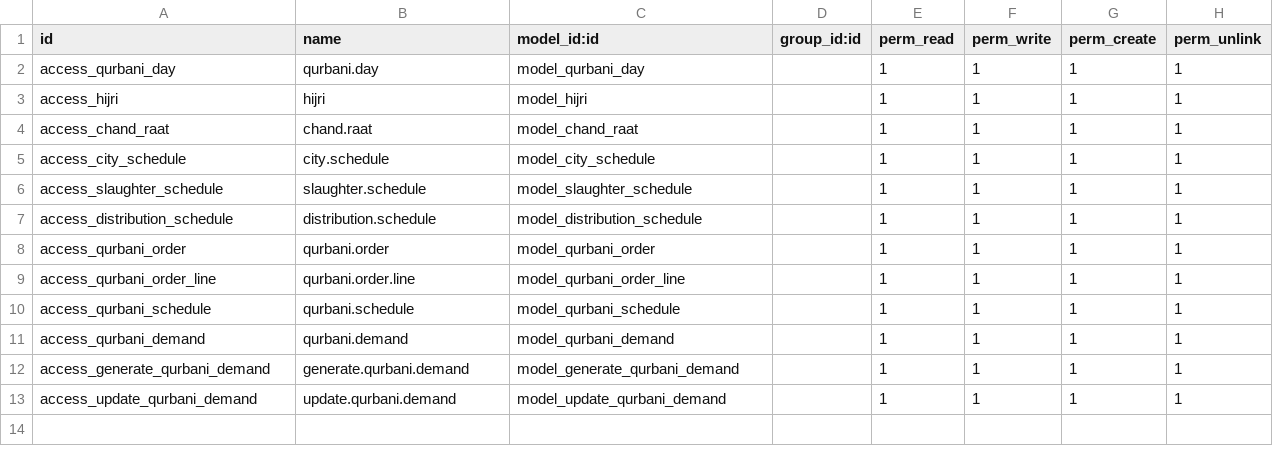
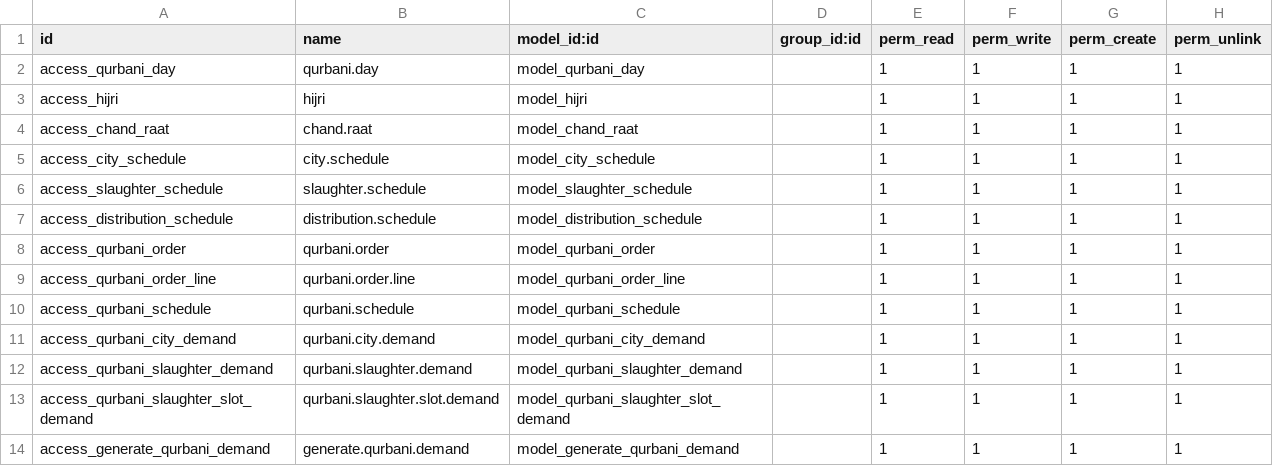
Before and after one commit to Saylani-Welfare-Trust/swit-odoo, a CSV file: custom-addons/bn_qurbani/security/ir.model.access.csv, drawn as a sheet.

Commit message:
[22 April 26] [Updating Qurbani]

```diff
--- a/custom-addons/bn_qurbani/security/ir.model.access.csv
+++ b/custom-addons/bn_qurbani/security/ir.model.access.csv
@@ -10,4 +10,5 @@ access_qurbani_order_line,qurbani.order.line,model_qurbani_order_line,,1,1,1,1
 access_qurbani_schedule,qurbani.schedule,model_qurbani_schedule,,1,1,1,1
-access_qurbani_demand,qurbani.demand,model_qurbani_demand,,1,1,1,1
+access_qurbani_city_demand,qurbani.city.demand,model_qurbani_city_demand,,1,1,1,1
+access_qurbani_slaughter_demand,qurbani.slaughter.demand,model_qurbani_slaughter_demand,,1,1,1,1
+access_qurbani_slaughter_slot_demand,qurbani.slaughter.slot.demand,model_qurbani_slaughter_slot_demand,,1,1,1,1
 access_generate_qurbani_demand,generate.qurbani.demand,model_generate_qurbani_demand,,1,1,1,1
-access_update_qurbani_demand,update.qurbani.demand,model_update_qurbani_demand,,1,1,1,1
```
Also changed, not shown: 27 other files.
